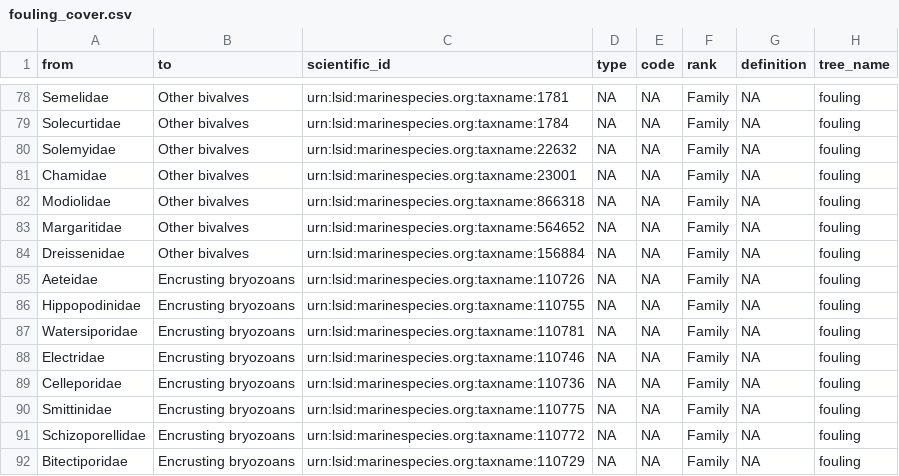
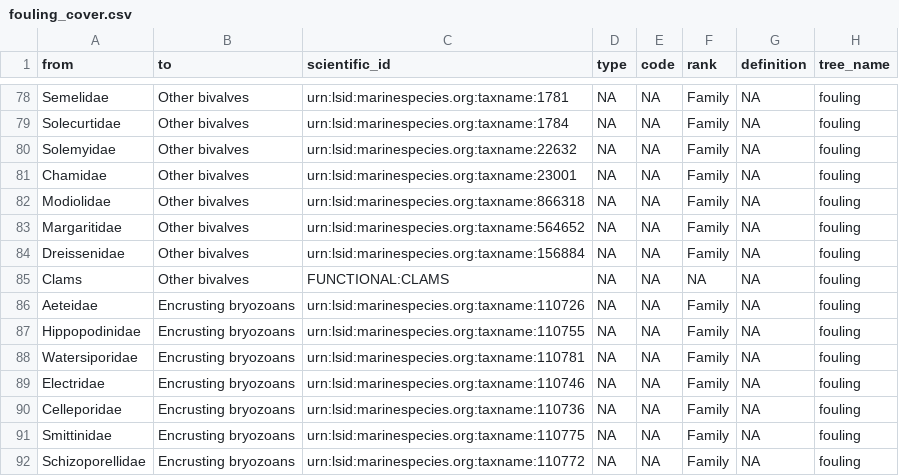
Before and after one commit to Smithsonian/marinegeo-metadata, a CSV file: taxonomy-and-functional-groups/functional-group-lookup/fouling_cover.csv, drawn as a sheet; only a part is shown, gaps mark what is left out; the shorter side is filled out with more unchanged rows.

Commit message:
update fouling FG

```diff
--- a/taxonomy-and-functional-groups/functional-group-lookup/fouling_cover.csv
+++ b/taxonomy-and-functional-groups/functional-group-lookup/fouling_cover.csv
@@ -84,2 +84,3 @@ Margaritidae,Other bivalves,urn:lsid:marinespecies.org:taxname:564652,NA,NA,Fami
 Dreissenidae,Other bivalves,urn:lsid:marinespecies.org:taxname:156884,NA,NA,Family,NA,fouling
+Clams,Other bivalves,FUNCTIONAL:CLAMS,NA,NA,NA,NA,fouling
 Aeteidae,Encrusting bryozoans,urn:lsid:marinespecies.org:taxname:110726,NA,NA,Family,NA,fouling
```
Also changed, not shown: taxonomy-and-functional-groups/observation-lookup/marinegeo_observation_ids.csv, 1 other file.
